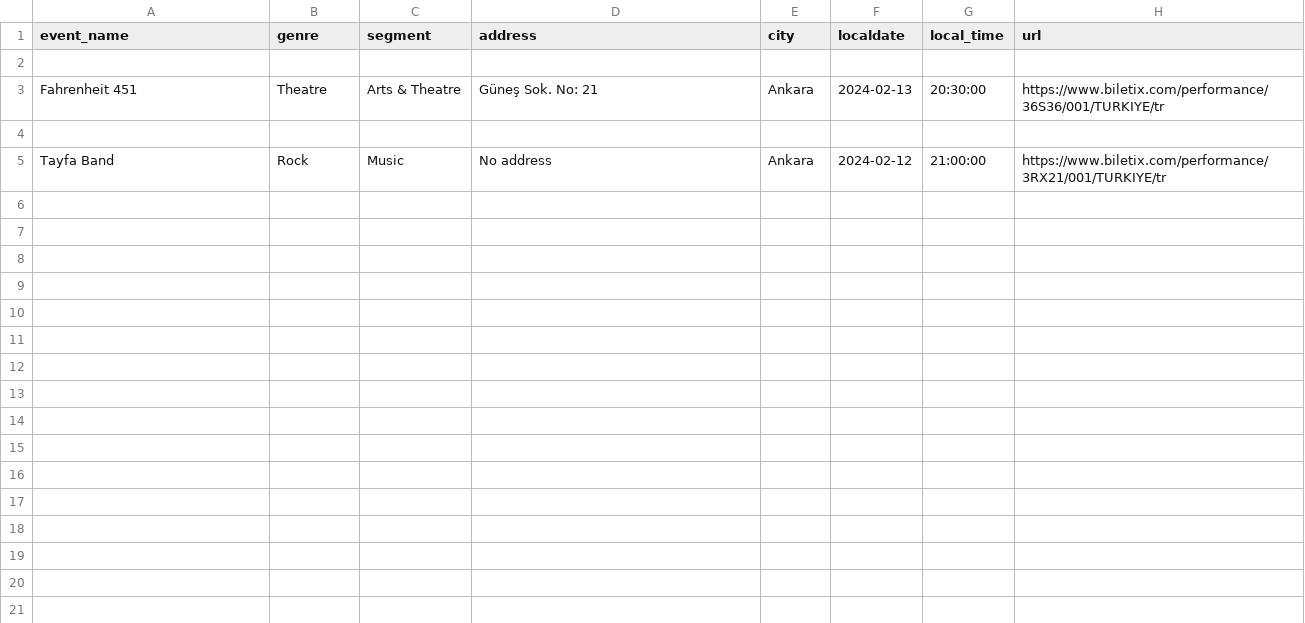
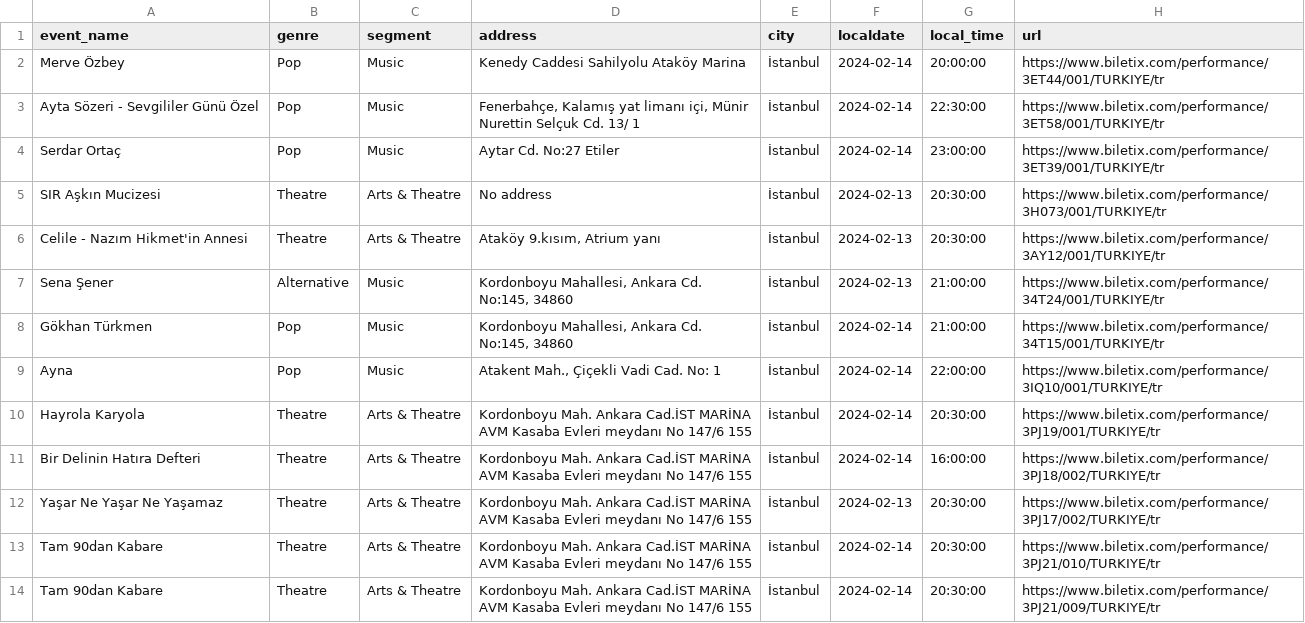
Before and after one commit to seymaalan/dolunay, a CSV file: miniproject/events.csv, drawn as a sheet.

```diff
--- a/miniproject/events.csv
+++ b/miniproject/events.csv
@@ -1,5 +1,14 @@
 event_name,genre,segment,address,city,localdate,local_time,url
-
-Fahrenheit 451,Theatre,Arts & Theatre,Güneş Sok. No: 21,Ankara,2024-02-13,20:30:00,https://www.biletix.com/performance/36S36/001/TURKIYE/tr
-
-Tayfa Band,Rock,Music,No address,Ankara,2024-02-12,21:00:00,https://www.biletix.com/performance/3RX21/001/TURKIYE/tr
+Merve Özbey,Pop,Music,Kenedy Caddesi Sahilyolu Ataköy Marina,İstanbul,2024-02-14,20:00:00,https://www.biletix.com/performance/3ET44/001/TURKIYE/tr
+Ayta Sözeri - Sevgililer Günü Özel,Pop,Music,"Fenerbahçe, Kalamış yat limanı içi, Münir Nurettin Selçuk Cd. 13/ 1",İstanbul,2024-02-14,22:30:00,https://www.biletix.com/performance/3ET58/001/TURKIYE/tr
+Serdar Ortaç,Pop,Music,Aytar Cd. No:27 Etiler,İstanbul,2024-02-14,23:00:00,https://www.biletix.com/performance/3ET39/001/TURKIYE/tr
+SIR Aşkın Mucizesi,Theatre,Arts & Theatre,No address,İstanbul,2024-02-13,20:30:00,https://www.biletix.com/performance/3H073/001/TURKIYE/tr
+Celile - Nazım Hikmet'in Annesi,Theatre,Arts & Theatre,"Ataköy 9.kısım, Atrium yanı",İstanbul,2024-02-13,20:30:00,https://www.biletix.com/performance/3AY12/001/TURKIYE/tr
+Sena Şener,Alternative,Music,"Kordonboyu Mahallesi, Ankara Cd. No:145, 34860",İstanbul,2024-02-13,21:00:00,https://www.biletix.com/performance/34T24/001/TURKIYE/tr
+Gökhan Türkmen,Pop,Music,"Kordonboyu Mahallesi, Ankara Cd. No:145, 34860",İstanbul,2024-02-14,21:00:00,https://www.biletix.com/performance/34T15/001/TURKIYE/tr
+Ayna,Pop,Music,"Atakent Mah., Çiçekli Vadi Cad. No: 1",İstanbul,2024-02-14,22:00:00,https://www.biletix.com/performance/3IQ10/001/TURKIYE/tr
+Hayrola Karyola,Theatre,Arts & Theatre,Kordonboyu Mah. Ankara Cad.İST MARİNA AVM Kasaba Evleri meydanı No 147/6 155,İstanbul,2024-02-14,20:30:00,https://www.biletix.com/performance/3PJ19/001/TURKIYE/tr
+Bir Delinin Hatıra Defteri,Theatre,Arts & Theatre,Kordonboyu Mah. Ankara Cad.İST MARİNA AVM Kasaba Evleri meydanı No 147/6 155,İstanbul,2024-02-14,16:00:00,https://www.biletix.com/performance/3PJ18/002/TURKIYE/tr
+Yaşar Ne Yaşar Ne Yaşamaz,Theatre,Arts & Theatre,Kordonboyu Mah. Ankara Cad.İST MARİNA AVM Kasaba Evleri meydanı No 147/6 155,İstanbul,2024-02-13,20:30:00,https://www.biletix.com/performance/3PJ17/002/TURKIYE/tr
+Tam 90dan Kabare,Theatre,Arts & Theatre,Kordonboyu Mah. Ankara Cad.İST MARİNA AVM Kasaba Evleri meydanı No 147/6 155,İstanbul,2024-02-14,20:30:00,https://www.biletix.com/performance/3PJ21/010/TURKIYE/tr
+Tam 90dan Kabare,Theatre,Arts & Theatre,Kordonboyu Mah. Ankara Cad.İST MARİNA AVM Kasaba Evleri meydanı No 147/6 155,İstanbul,2024-02-14,20:30:00,https://www.biletix.com/performance/3PJ21/009/TURKIYE/tr
```
Also changed, not shown: 1 other file.
